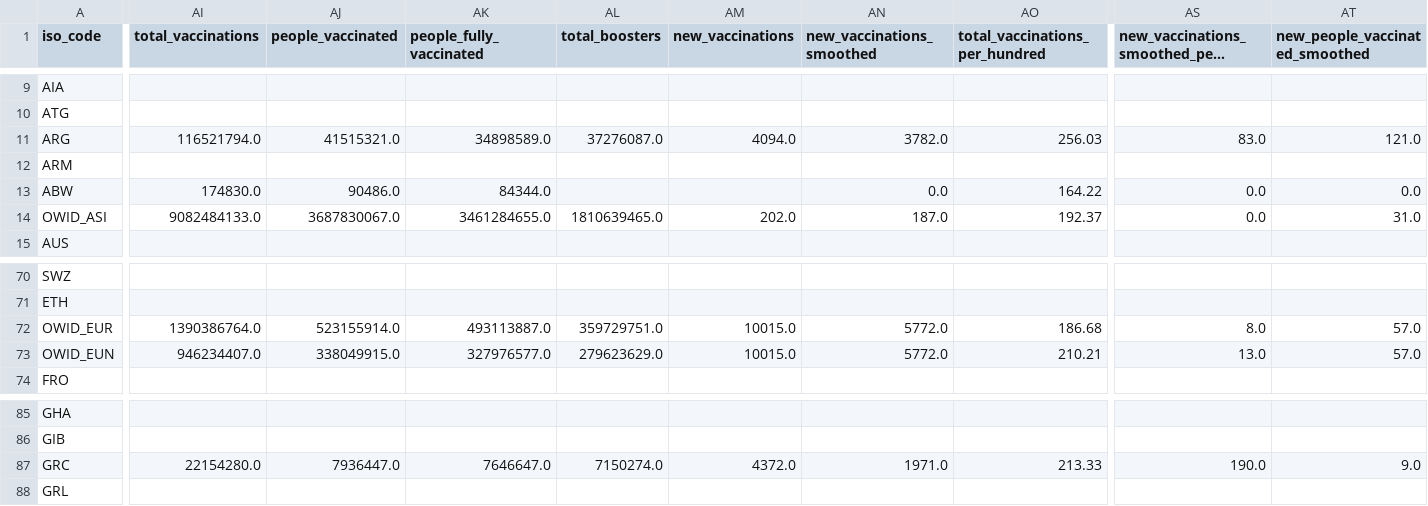
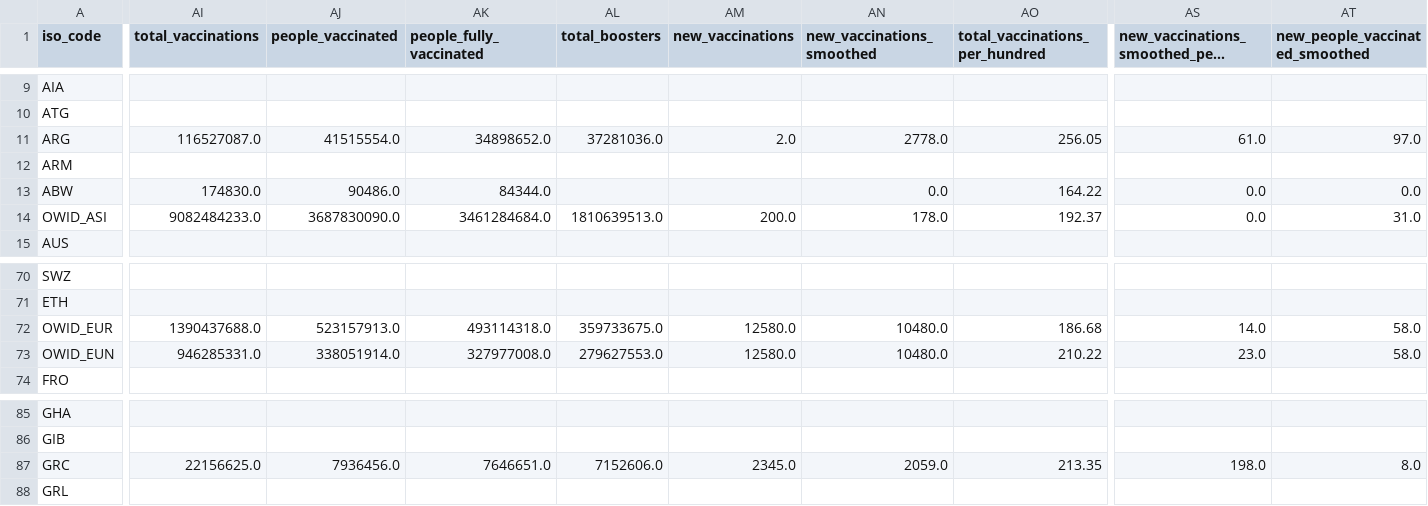
Before and after one commit to spielplatzz/owid-covid-19-data, a CSV file: public/data/latest/owid-covid-latest.csv, drawn as a sheet; only a part is shown, gaps mark what is left out; long unchanged cells end in …; the diff covers the shown part only; the diff names each change by its address in the sheet, - before the commit and + after, or states it on an @@ line.

Commit message:
data(megafile): automated update

```diff
--- a/public/data/latest/owid-covid-latest.csv
+++ b/public/data/latest/owid-covid-latest.csv
-AI11 (total_vaccinations): 116521794.0
+AI11 (total_vaccinations): 116527087.0
-AJ11 (people_vaccinated): 41515321.0
+AJ11 (people_vaccinated): 41515554.0
-AK11 (people_fully_vaccinated): 34898589.0
+AK11 (people_fully_vaccinated): 34898652.0
-AL11 (total_boosters): 37276087.0
+AL11 (total_boosters): 37281036.0
-AM11 (new_vaccinations): 4094.0
+AM11 (new_vaccinations): 2.0
-AN11 (new_vaccinations_smoothed): 3782.0
+AN11 (new_vaccinations_smoothed): 2778.0
-AO11 (total_vaccinations_per_hundred): 256.03
+AO11 (total_vaccinations_per_hundred): 256.05
-AS11: 83.0
+AS11: 61.0
-AT11 (new_people_vaccinated_smoothed): 121.0
+AT11 (new_people_vaccinated_smoothed): 97.0
-AI14 (total_vaccinations): 9082484133.0
+AI14 (total_vaccinations): 9082484233.0
-AJ14 (people_vaccinated): 3687830067.0
+AJ14 (people_vaccinated): 3687830090.0
-AK14 (people_fully_vaccinated): 3461284655.0
+AK14 (people_fully_vaccinated): 3461284684.0
-AL14 (total_boosters): 1810639465.0
+AL14 (total_boosters): 1810639513.0
-AM14 (new_vaccinations): 202.0
+AM14 (new_vaccinations): 200.0
-AN14 (new_vaccinations_smoothed): 187.0
+AN14 (new_vaccinations_smoothed): 178.0
-AI72 (total_vaccinations): 1390386764.0
+AI72 (total_vaccinations): 1390437688.0
-AJ72 (people_vaccinated): 523155914.0
+AJ72 (people_vaccinated): 523157913.0
-AK72 (people_fully_vaccinated): 493113887.0
+AK72 (people_fully_vaccinated): 493114318.0
-AL72 (total_boosters): 359729751.0
+AL72 (total_boosters): 359733675.0
-AM72:AM73 (new_vaccinations): 10015.0
+AM72:AM73 (new_vaccinations): 12580.0
-AN72:AN73 (new_vaccinations_smoothed): 5772.0
+AN72:AN73 (new_vaccinations_smoothed): 10480.0
-AS72: 8.0
+AS72: 14.0
-AT72:AT73 (new_people_vaccinated_smoothed): 57.0
+AT72:AT73 (new_people_vaccinated_smoothed): 58.0
-AI73 (total_vaccinations): 946234407.0
+AI73 (total_vaccinations): 946285331.0
-AJ73 (people_vaccinated): 338049915.0
+AJ73 (people_vaccinated): 338051914.0
-AK73 (people_fully_vaccinated): 327976577.0
+AK73 (people_fully_vaccinated): 327977008.0
-AL73 (total_boosters): 279623629.0
+AL73 (total_boosters): 279627553.0
-AO73 (total_vaccinations_per_hundred): 210.21
+AO73 (total_vaccinations_per_hundred): 210.22
-AS73: 13.0
+AS73: 23.0
-AI87 (total_vaccinations): 22154280.0
+AI87 (total_vaccinations): 22156625.0
-AJ87 (people_vaccinated): 7936447.0
+AJ87 (people_vaccinated): 7936456.0
-AK87 (people_fully_vaccinated): 7646647.0
+AK87 (people_fully_vaccinated): 7646651.0
-AL87 (total_boosters): 7150274.0
+AL87 (total_boosters): 7152606.0
-AM87 (new_vaccinations): 4372.0
+AM87 (new_vaccinations): 2345.0
-AN87 (new_vaccinations_smoothed): 1971.0
+AN87 (new_vaccinations_smoothed): 2059.0
-AO87 (total_vaccinations_per_hundred): 213.33
+AO87 (total_vaccinations_per_hundred): 213.35
-AS87: 190.0
+AS87: 198.0
-AT87 (new_people_vaccinated_smoothed): 9.0
+AT87 (new_people_vaccinated_smoothed): 8.0
```
Also changed, not shown: 76 edited cells elsewhere in this file, 8 other files.
